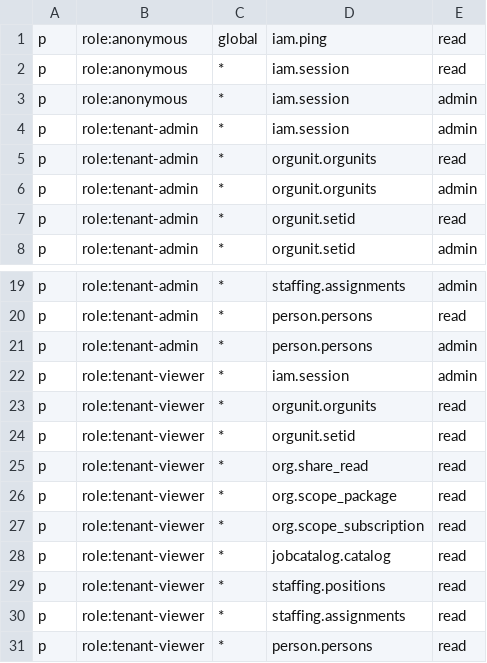
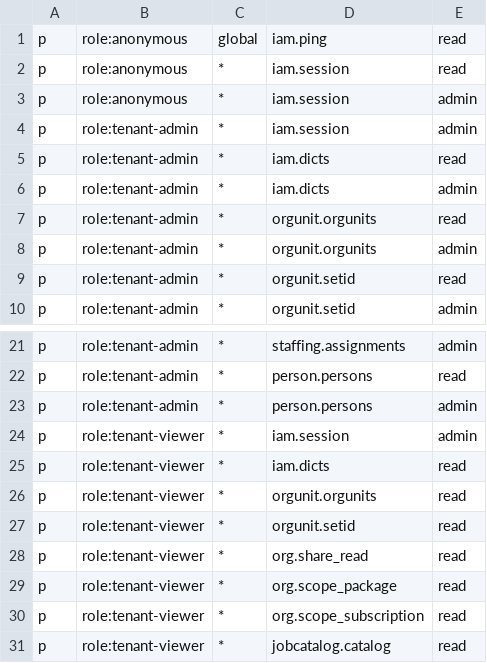
Before and after one commit to jacksonlee411/Bugs-And-Blossoms, a CSV file: config/access/policies/00-bootstrap.csv, drawn as a sheet; only a part is shown, gaps mark what is left out; the shorter side is filled out with more unchanged rows; the diff names each change by its address in the sheet, - before the commit and + after, or states it on an @@ line.

```diff
--- a/config/access/policies/00-bootstrap.csv
+++ b/config/access/policies/00-bootstrap.csv
+row 5: p | role:tenant-admin | * | iam.dicts | read
+row 6: p | role:tenant-admin | * | iam.dicts | admin
+row 25: p | role:tenant-viewer | * | iam.dicts | read
```
Also changed, not shown: config/access/policy.csv, 44 other files.
